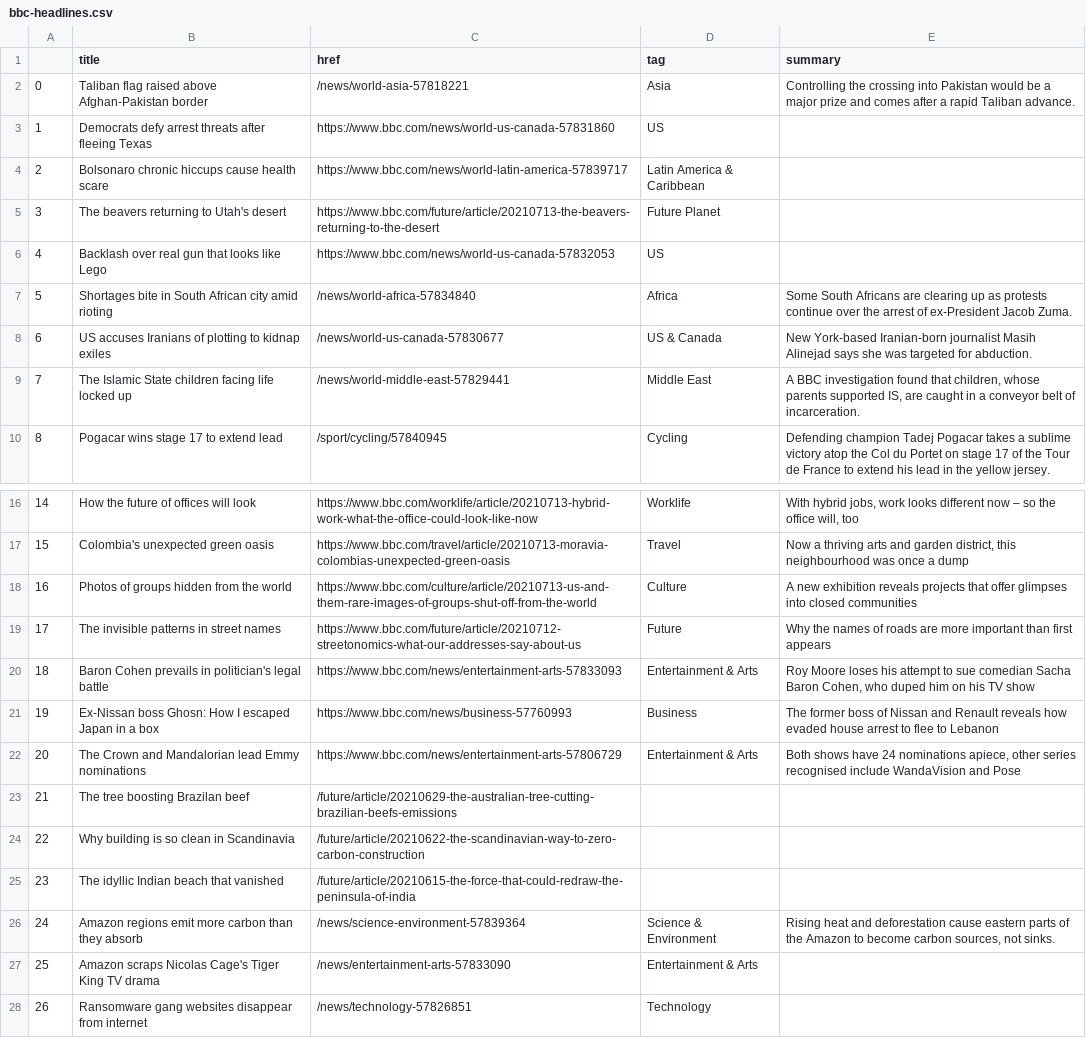
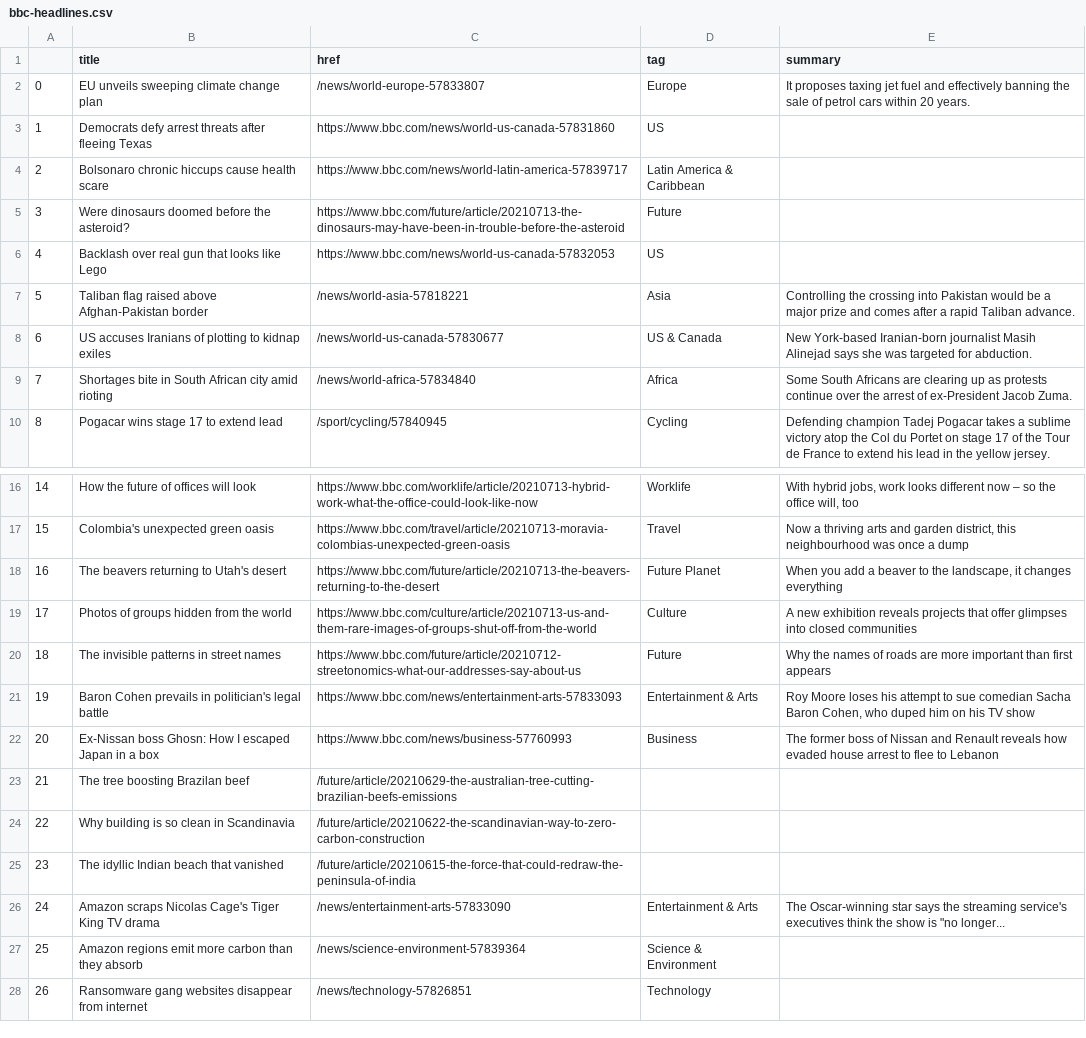
Before and after one commit to ichinichichi/automatic-scraper, a CSV file: bbc-headlines.csv, drawn as a sheet; only a part is shown, gaps mark what is left out; removed rows and columns are numbered as before the commit, all else as after; the diff names each change by its address in the sheet, - before the commit and + after, or states it on an @@ line.

```diff
--- a/bbc-headlines.csv
+++ b/bbc-headlines.csv
+row 2: 0 | EU unveils sweeping climate change plan | /news/world-europe-57833807 | Europe | It proposes taxing jet fuel and effectively banning the sale of petrol cars within 20 years.
-row 5: 3 | The beavers returning to Utah's desert | https://www.bbc.com/future/article/20210713-the-beavers-returning-to-the-desert | Future Planet
+row 5: 3 | Were dinosaurs doomed before the asteroid? | https://www.bbc.com/future/article/20210713-the-dinosaurs-may-have-been-in-trouble-before-the-asteroid | Future
@@ row 2 moved to row 7: 5 @@
@@ column A renumbered between rows 9 and 26 @@
-row 9: 7 | The Islamic State children facing life locked up | /news/world-middle-east-57829441 | Middle East | A BBC investigation found that children, whose parents supported IS, are caught in a conveyor belt of incarceration.
+row 18: 16 | The beavers returning to Utah's desert | https://www.bbc.com/future/article/20210713-the-beavers-returning-to-the-desert | Future Planet | When you add a beaver to the landscape, it changes everything
-row 22: 20 | The Crown and Mandalorian lead Emmy nominations | https://www.bbc.com/news/entertainment-arts-57806729 | Entertainment & Arts | Both shows have 24 nominations apiece, other series recognised include WandaVision and Pose
-row 26: 24 | Amazon regions emit more carbon than they absorb | /news/science-environment-57839364 | Science & Environment | Rising heat and deforestation cause eastern parts of the Amazon to become carbon sources, not sinks.
-E26 (summary): (empty)
+E26 (summary): The Oscar-winning star says the streaming service's executives think the show is "no longer...
+row 27: 25 | Amazon regions emit more carbon than they absorb | /news/science-environment-57839364 | Science & Environment
```
